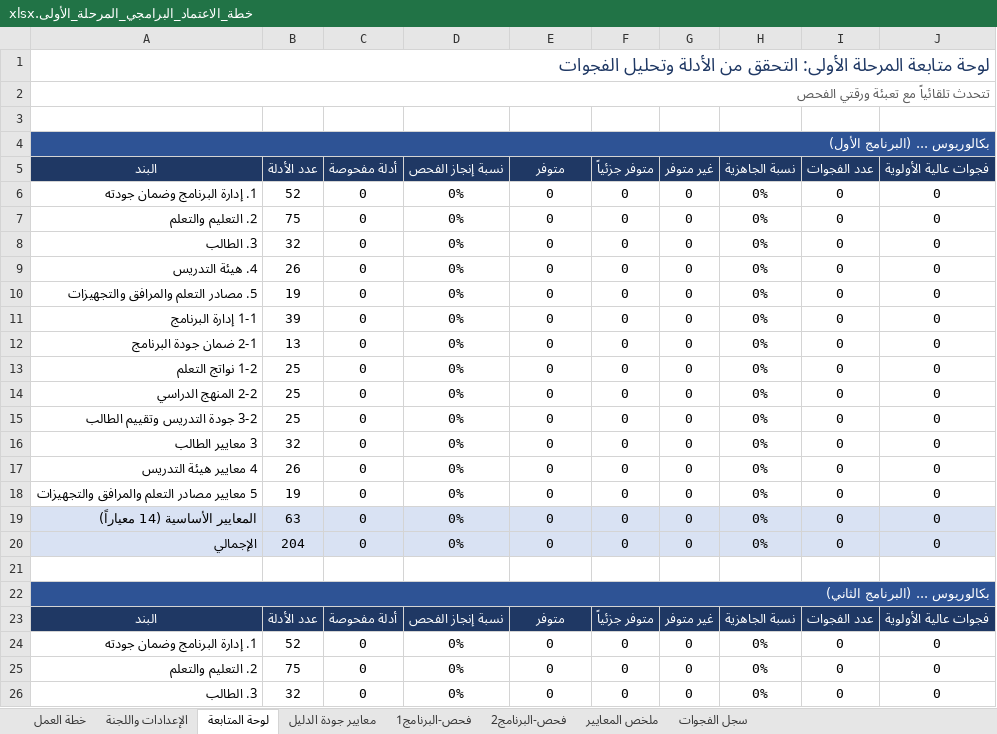
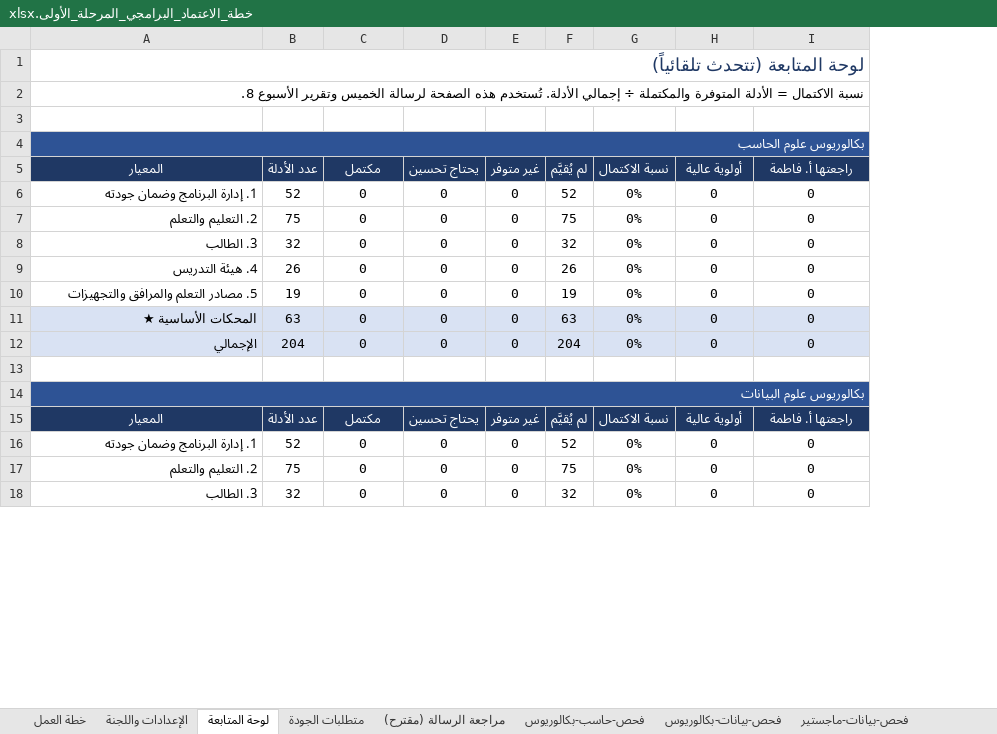
Before and after one commit to Nahlah/Test, an Excel workbook: خطة_الاعتماد_البرامجي_المرحلة_الأولى.xlsx, sheet لوحة المتابعة, drawn as a sheet; only a part is shown; values as stored, in another font and other column widths than the file's, no borders; conditional formats not drawn; removed rows and columns are numbered as before the commit, all else as after; the diff covers the shown part only; the diff names each change by its address in the sheet, - before the commit and + after, or states it on an @@ line.

```diff
--- a/خطة_الاعتماد_البرامجي_المرحلة_الأولى.xlsx (sheet لوحة المتابعة)
+++ b/خطة_الاعتماد_البرامجي_المرحلة_الأولى.xlsx (sheet لوحة المتابعة)
-sheet tab: معايير جودة الدليل
+sheet tab: متطلبات الجودة
-sheet tab: فحص-البرنامج1
+sheet tab: مراجعة الرسالة (مقترح)
-sheet tab: فحص-البرنامج2
+sheet tab: فحص-حاسب-بكالوريوس
-sheet tab: ملخص المعايير
+sheet tab: فحص-بيانات-بكالوريوس
-sheet tab: سجل الفجوات
+sheet tab: فحص-بيانات-ماجستير
-column D, rows 6-10: all 0%; rows 19-20: 0% | 0%; rows 24-26: all 0%
-column F, rows 6-10: all 0; rows 19-20: 0 | 0; rows 24-26: all 0
+column F, rows 6-12: 52 | 75 | 32 | 26 | 19 | 63 | 204; rows 16-18: 52 | 75 | 32
-A1: لوحة متابعة المرحلة الأولى: التحقق من الأدلة وتحليل الفجوات
+A1: لوحة المتابعة (تتحدث تلقائياً)
-A2: تتحدث تلقائياً مع تعبئة ورقتي الفحص
+A2: نسبة الاكتمال = الأدلة المتوفرة والمكتملة ÷ إجمالي الأدلة. تُستخدم هذه الصفحة لرسالة الخميس وتقرير الأسبوع 8.
@@ A2 italic: on → off, text colour: #595959 → black @@
-A4: بكالوريوس ... (البرنامج الأول)
+A4: بكالوريوس علوم الحاسب
-row 5: البند | عدد الأدلة | أدلة مفحوصة | نسبة إنجاز الفحص | متوفر | متوفر جزئياً | غير متوفر | نسبة الجاهزية | عدد الفجوات | فجوات عالية الأولوية
+row 5: المعيار | عدد الأدلة | مكتمل | يحتاج تحسين | غير متوفر | لم يُقيَّم | نسبة الاكتمال | أولوية عالية | راجعتها أ. فاطمة
-row 11: 1-1 إدارة البرنامج | 39 | 0 | 0% | 0 | 0 | 0 | 0% | 0 | 0
-row 12: 2-1 ضمان جودة البرنامج | 13 | 0 | 0% | 0 | 0 | 0 | 0% | 0 | 0
-row 13: 1-2 نواتج التعلم | 25 | 0 | 0% | 0 | 0 | 0 | 0% | 0 | 0
-row 14: 2-2 المنهج الدراسي | 25 | 0 | 0% | 0 | 0 | 0 | 0% | 0 | 0
-row 15: 3-2 جودة التدريس وتقييم الطالب | 25 | 0 | 0% | 0 | 0 | 0 | 0% | 0 | 0
-row 16: 3 معايير الطالب | 32 | 0 | 0% | 0 | 0 | 0 | 0% | 0 | 0
-row 17: 4 معايير هيئة التدريس | 26 | 0 | 0% | 0 | 0 | 0 | 0% | 0 | 0
-row 18: 5 معايير مصادر التعلم والمرافق والتجهيزات | 19 | 0 | 0% | 0 | 0 | 0 | 0% | 0 | 0
-A11: المعايير الأساسية (14 معياراً)
+A11: المحكات الأساسية ★
-A14: بكالوريوس ... (البرنامج الثاني)
+A14: بكالوريوس علوم البيانات
-row 23: البند | عدد الأدلة | أدلة مفحوصة | نسبة إنجاز الفحص | متوفر | متوفر جزئياً | غير متوفر | نسبة الجاهزية | عدد الفجوات | فجوات عالية الأولوية
+row 15: المعيار | عدد الأدلة | مكتمل | يحتاج تحسين | غير متوفر | لم يُقيَّم | نسبة الاكتمال | أولوية عالية | راجعتها أ. فاطمة
```
Also changed, not shown: 30 added rows, 8 removed rows, 2 edited cells, cell formats and merged cells elsewhere in this sheet, sheet مراجعة الرسالة (مقترح), sheet فحص-بيانات-ماجستير, sheet فحص-بيانات-بكالوريوس, sheet فحص-حاسب-بكالوريوس, sheet خطة العمل, sheet الإعدادات واللجنة, 1 more sheet, formulas that keep their value, charts or pictures.
